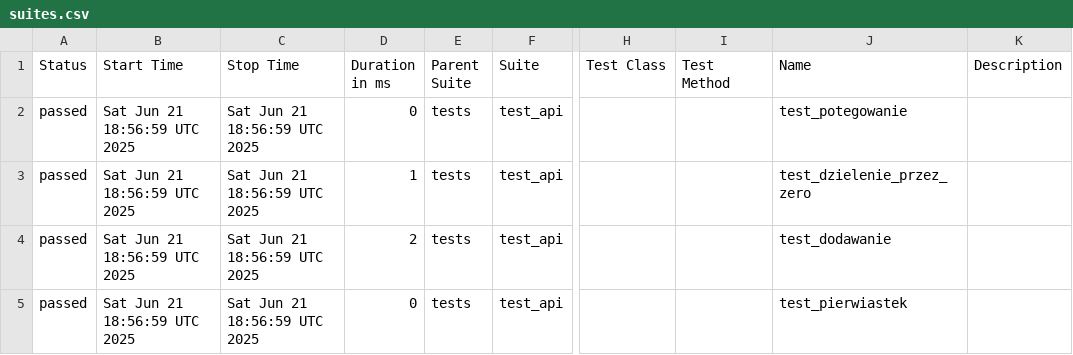
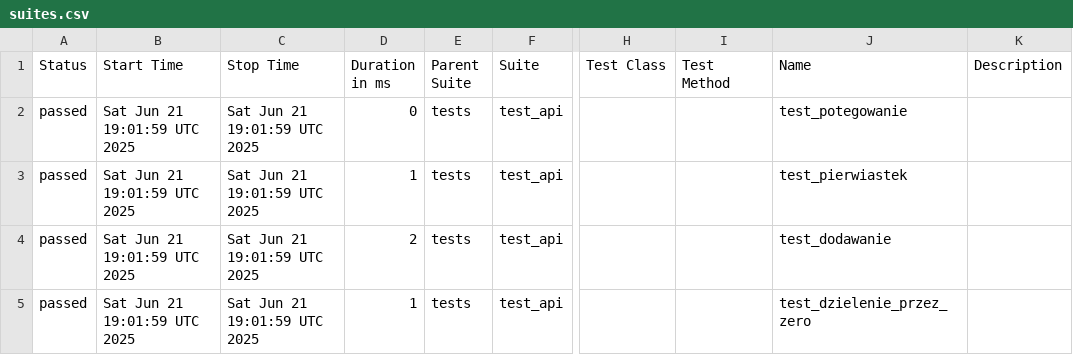
Before and after one commit to paulatrzcinska/NDABO, a CSV file: data/suites.csv, drawn as a sheet; only a part is shown, gaps mark what is left out; the diff names each change by its address in the sheet, - before the commit and + after, or states it on an @@ line.

```diff
--- a/data/suites.csv
+++ b/data/suites.csv
-B2:B5 (Start Time): Sat Jun 21 18:56:59 UTC 2025
+B2:B5 (Start Time): Sat Jun 21 19:01:59 UTC 2025
-C2:C5 (Stop Time): Sat Jun 21 18:56:59 UTC 2025
+C2:C5 (Stop Time): Sat Jun 21 19:01:59 UTC 2025
-J3 (Name): test_dzielenie_przez_zero
+J3 (Name): test_pierwiastek
-D5 (Duration in ms): 0
+D5 (Duration in ms): 1
-J5 (Name): test_pierwiastek
+J5 (Name): test_dzielenie_przez_zero
```
Also changed, not shown: 20 other files.
